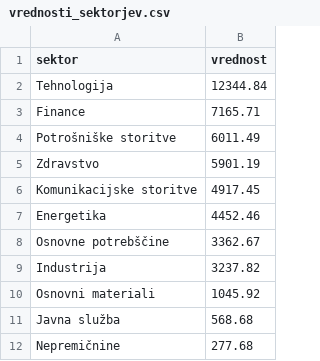
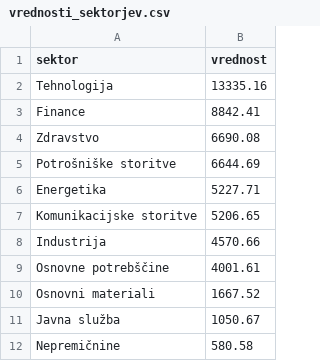
Before and after one commit to MaksRozman7/ProjektnaNaloga, a CSV file: vrednosti_sektorjev.csv, drawn as a sheet.

```diff
--- a/vrednosti_sektorjev.csv
+++ b/vrednosti_sektorjev.csv
@@ -1,12 +1,12 @@
 sektor,vrednost
-Tehnologija,12344.84
-Finance,7165.71
-Potrošniške storitve,6011.49
-Zdravstvo,5901.19
-Komunikacijske storitve,4917.45
-Energetika,4452.46
-Osnovne potrebščine,3362.67
-Industrija,3237.82
-Osnovni materiali,1045.92
-Javna služba,568.68
-Nepremičnine,277.68
+Tehnologija,13335.16
+Finance,8842.41
+Zdravstvo,6690.08
+Potrošniške storitve,6644.69
+Energetika,5227.71
+Komunikacijske storitve,5206.65
+Industrija,4570.66
+Osnovne potrebščine,4001.61
+Osnovni materiali,1667.52
+Javna služba,1050.67
+Nepremičnine,580.58
```
Also changed, not shown: porazdelitev_držav.csv, porazdelitev_industrij.csv, 5 other files.
